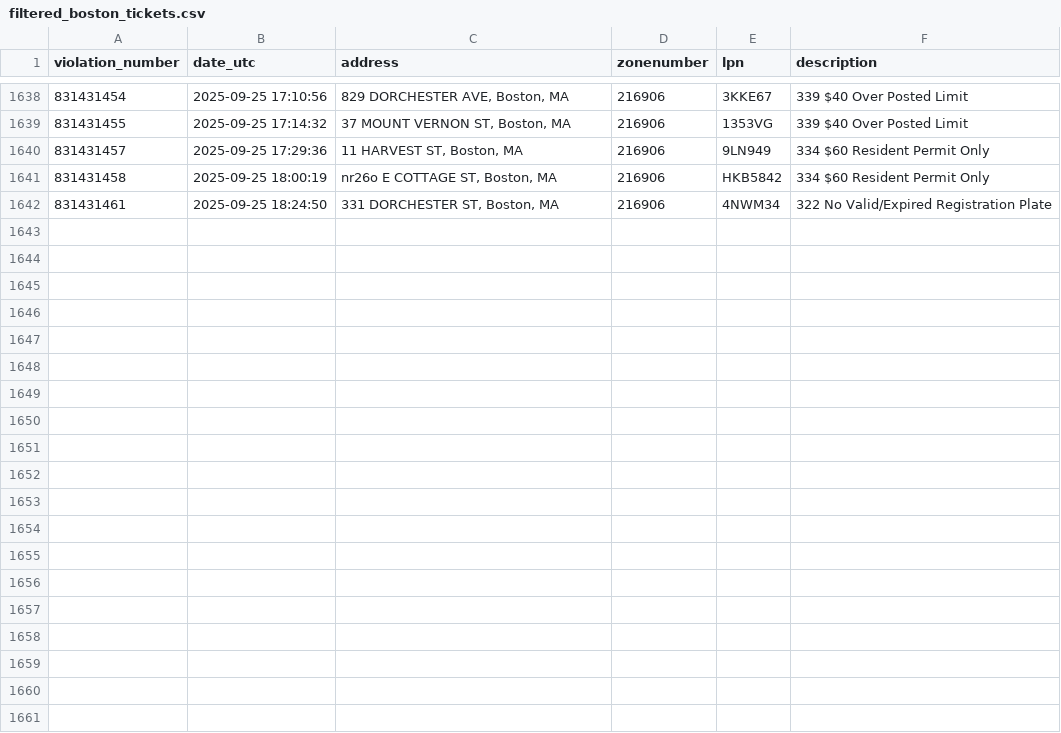
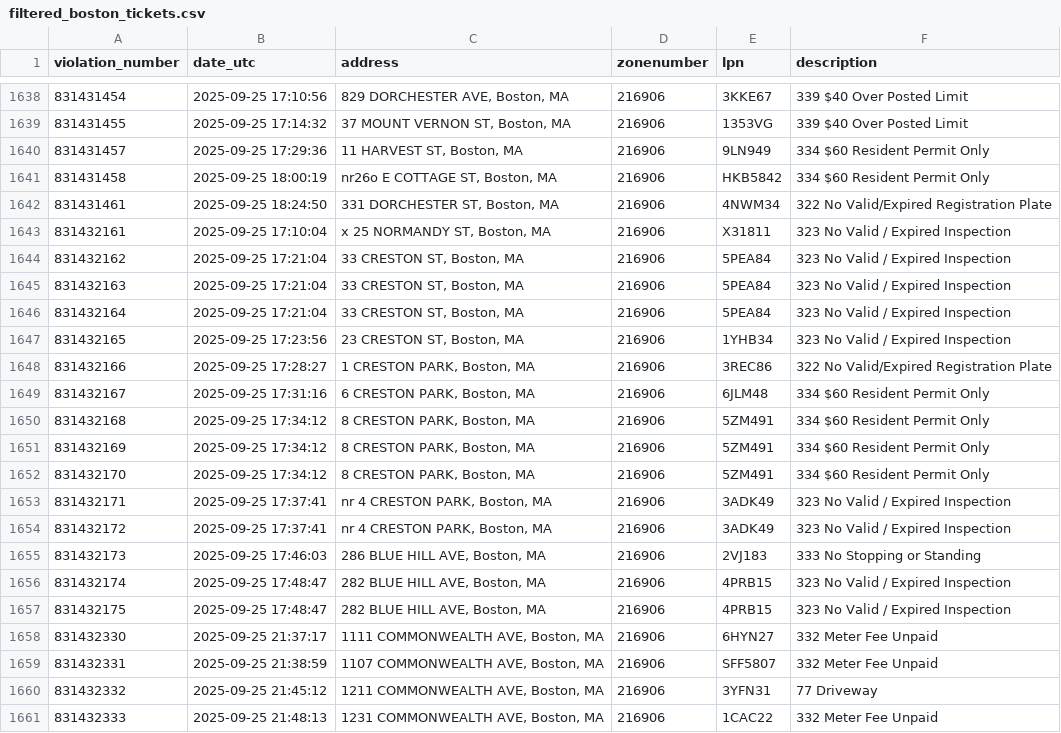
Before and after one commit to jack898/PollingAuto, a CSV file: filtered_boston_tickets.csv, drawn as a sheet; only a part is shown, gaps mark what is left out; the diff covers the shown part only.

```diff
--- a/filtered_boston_tickets.csv
+++ b/filtered_boston_tickets.csv
@@ -1642 +1642,20 @@ violation_number,date_utc,address,zonenumber,lpn,description
 831431461,2025-09-25 18:24:50,"331 DORCHESTER ST, Boston, MA",216906,4NWM34,322 No Valid/Expired Registration Plate
+831432161,2025-09-25 17:10:04,"x 25 NORMANDY ST, Boston, MA",216906,X31811,323 No Valid / Expired Inspection
+831432162,2025-09-25 17:21:04,"33 CRESTON ST, Boston, MA",216906,5PEA84,323 No Valid / Expired Inspection
+831432163,2025-09-25 17:21:04,"33 CRESTON ST, Boston, MA",216906,5PEA84,323 No Valid / Expired Inspection
+831432164,2025-09-25 17:21:04,"33 CRESTON ST, Boston, MA",216906,5PEA84,323 No Valid / Expired Inspection
+831432165,2025-09-25 17:23:56,"23 CRESTON ST, Boston, MA",216906,1YHB34,323 No Valid / Expired Inspection
+831432166,2025-09-25 17:28:27,"1 CRESTON PARK, Boston, MA",216906,3REC86,322 No Valid/Expired Registration Plate
+831432167,2025-09-25 17:31:16,"6 CRESTON PARK, Boston, MA",216906,6JLM48,334 $60 Resident Permit Only
+831432168,2025-09-25 17:34:12,"8 CRESTON PARK, Boston, MA",216906,5ZM491,334 $60 Resident Permit Only
+831432169,2025-09-25 17:34:12,"8 CRESTON PARK, Boston, MA",216906,5ZM491,334 $60 Resident Permit Only
+831432170,2025-09-25 17:34:12,"8 CRESTON PARK, Boston, MA",216906,5ZM491,334 $60 Resident Permit Only
+831432171,2025-09-25 17:37:41,"nr 4 CRESTON PARK, Boston, MA",216906,3ADK49,323 No Valid / Expired Inspection
+831432172,2025-09-25 17:37:41,"nr 4 CRESTON PARK, Boston, MA",216906,3ADK49,323 No Valid / Expired Inspection
+831432173,2025-09-25 17:46:03,"286 BLUE HILL AVE, Boston, MA",216906,2VJ183,333 No Stopping or Standing
+831432174,2025-09-25 17:48:47,"282 BLUE HILL AVE, Boston, MA",216906,4PRB15,323 No Valid / Expired Inspection
+831432175,2025-09-25 17:48:47,"282 BLUE HILL AVE, Boston, MA",216906,4PRB15,323 No Valid / Expired Inspection
+831432330,2025-09-25 21:37:17,"1111 COMMONWEALTH AVE, Boston, MA",216906,6HYN27,332 Meter Fee Unpaid
+831432331,2025-09-25 21:38:59,"1107 COMMONWEALTH AVE, Boston, MA",216906,SFF5807,332 Meter Fee Unpaid
+831432332,2025-09-25 21:45:12,"1211 COMMONWEALTH AVE, Boston, MA",216906,3YFN31,77 Driveway
+831432333,2025-09-25 21:48:13,"1231 COMMONWEALTH AVE, Boston, MA",216906,1CAC22,332 Meter Fee Unpaid
```
Also changed, not shown: 13 added rows elsewhere in this file, 3 other files.
